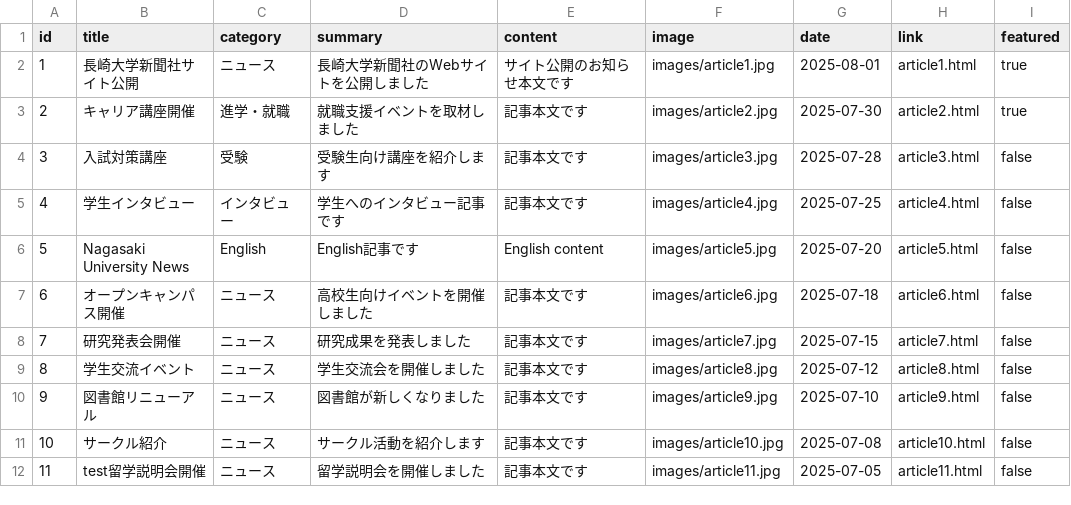
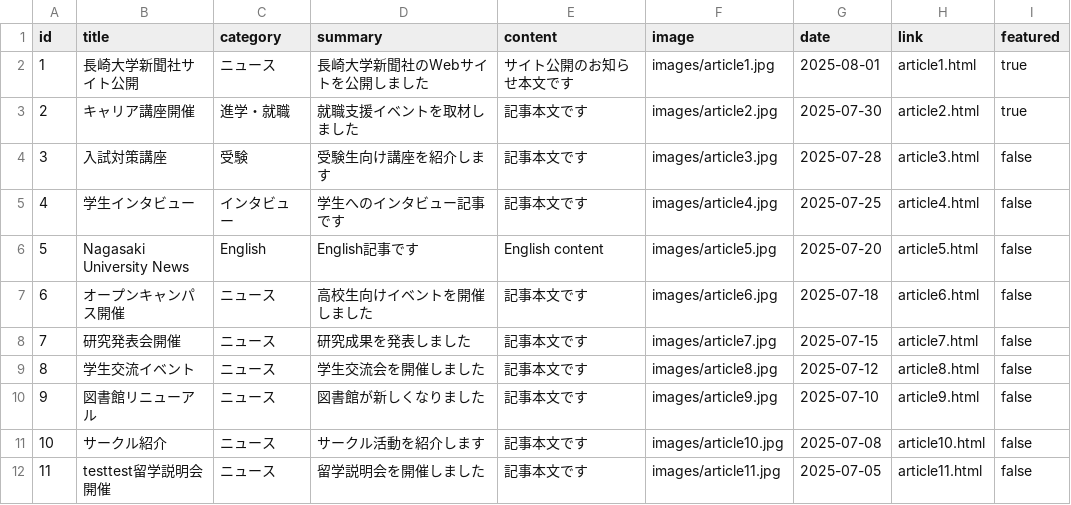
Before and after one commit to nushinbun-hub/nagasaki-uni-press, a CSV file: articles.csv, drawn as a sheet.

```diff
--- a/articles.csv
+++ b/articles.csv
@@ -11,2 +11,2 @@ id,title,category,summary,content,image,date,link,featured
 10,サークル紹介,ニュース,サークル活動を紹介します,記事本文です,images/article10.jpg,2025-07-08,article10.html,false
-11,test留学説明会開催,ニュース,留学説明会を開催しました,記事本文です,images/article11.jpg,2025-07-05,article11.html,false
+11,testtest留学説明会開催,ニュース,留学説明会を開催しました,記事本文です,images/article11.jpg,2025-07-05,article11.html,false
```
Also changed, not shown: 4 other files.
